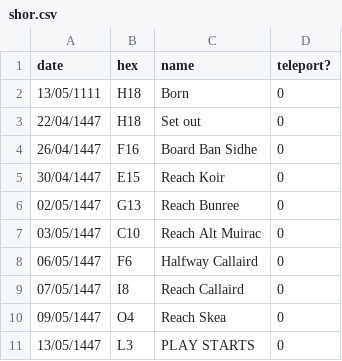
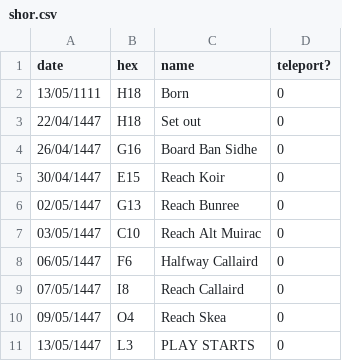
Before and after one commit to johnjoemcbob/D-D---Spyglass, a CSV file: Assets/StreamingAssets/shor.csv, drawn as a sheet; only a part is shown; the diff covers the shown part only.

```diff
--- a/Assets/StreamingAssets/shor.csv
+++ b/Assets/StreamingAssets/shor.csv
@@ -3,3 +3,3 @@ date,hex,name,teleport?
 22/04/1447,H18,Set out,0
-26/04/1447,F16,Board Ban Sidhe,0
+26/04/1447,G16,Board Ban Sidhe,0
 30/04/1447,E15,Reach Koir,0
```
Also changed, not shown: 8 added rows, 7 removed rows and 1 edited cell elsewhere in this file, Assets/StreamingAssets/bess.csv, Assets/StreamingAssets/kalerol.csv, 2 other files.
